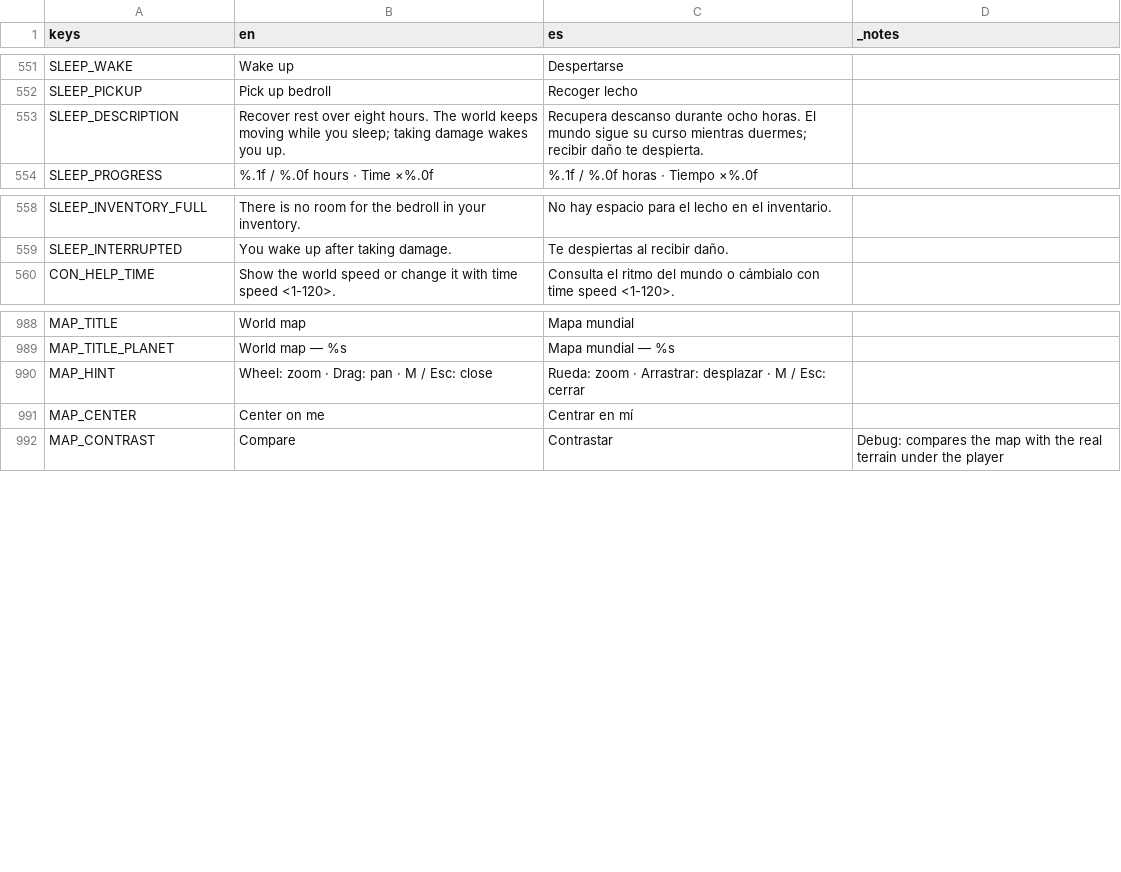
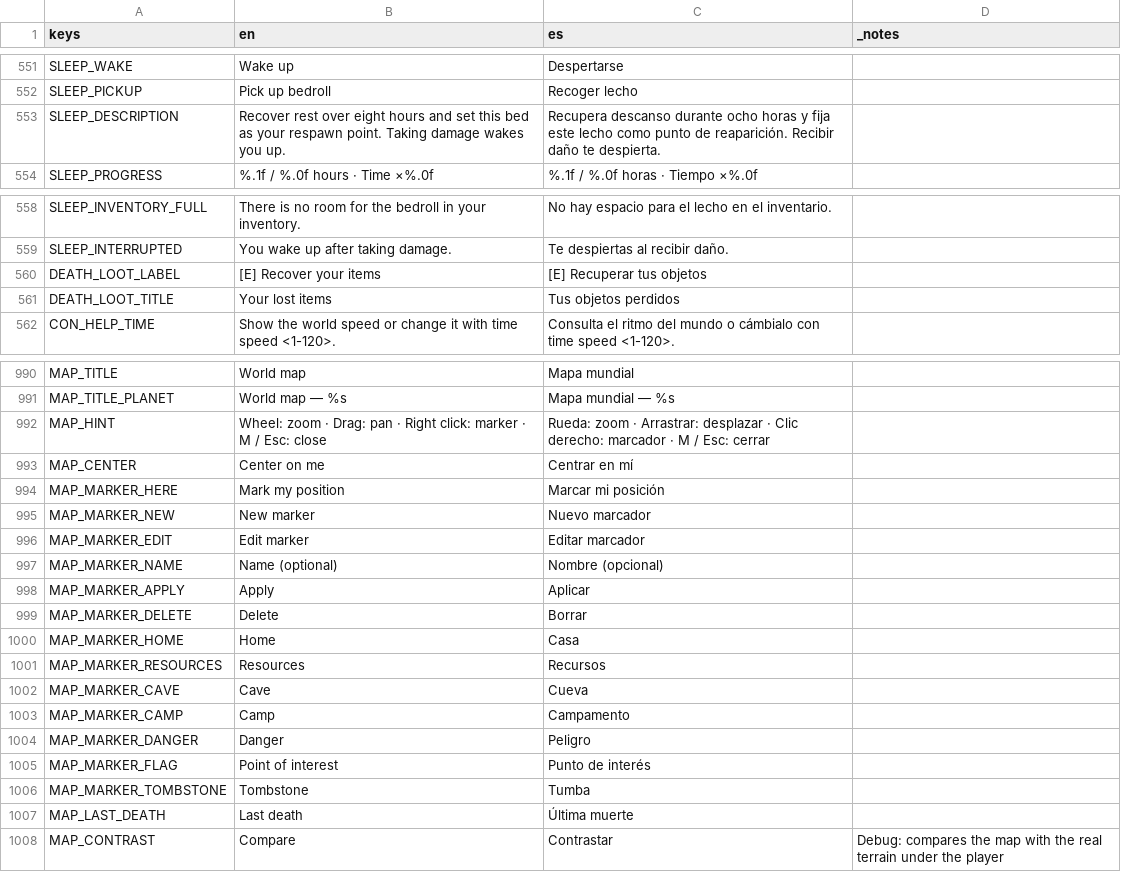
Before and after one commit to DuneD87/landnam, a CSV file: localization/translations.csv, drawn as a sheet; only a part is shown, gaps mark what is left out.

Commit message:
MOD: Reaparición en lechos, tumbas recuperables y marcadores del mapa
Al morir se vuelve al último lecho usado, o al punto inicial si ya no existe. El inventario y todo el equipo quedan en una bolsa persistente; morir otra vez destruye lo pendiente de la tumba anterior, incluso sin llevar nada encima. Lo recuperado parcialmente y que se llevaba encima cae en la nueva tumba.

- El mapa permite colocar, editar y borrar marcadores personales con siete iconos y nombre opcional. La última muerte se señala con una tumba única que se actualiza también al cambiar de planeta.
- El lecho elegido, el punto inicial, el botín y los marcadores se guardan con la partida. Las posiciones se conservan al desplazar el origen del mundo.
- Recuperar el botín usa la interfaz común de inventario y deja lo que no cabe en la bolsa. La mochila se ofrece primero para recuperar capacidad y la barra conserva sus accesos.
- Cargar durante una reaparición cancela sus esperas y fundidos sin retirar el equipo restaurado ni mover al jugador. La posición guardada se convierte al origen actual al cargar.

Validación: pasan test_respawn (42 comprobaciones), test_map_markers (51), test_backpacks (38), test_storage (54), test_rest (55), test_item_save_load y test_combat_core. También pasan git diff --check y la revisión de traducciones e iconos SVG.

```diff
--- a/localization/translations.csv
+++ b/localization/translations.csv
@@ -552,3 +552,3 @@ SLEEP_WAKE,Wake up,Despertarse,
 SLEEP_PICKUP,Pick up bedroll,Recoger lecho,
-SLEEP_DESCRIPTION,Recover rest over eight hours. The world keeps moving while you sleep; taking damage wakes you up.,Recupera descanso durante ocho horas. El mundo sigue su curso mientras duermes; recibir daño te despierta.,
+SLEEP_DESCRIPTION,Recover rest over eight hours and set this bed as your respawn point. Taking damage wakes you up.,Recupera descanso durante ocho horas y fija este lecho como punto de reaparición. Recibir daño te despierta.,
 SLEEP_PROGRESS,%.1f / %.0f hours · Time ×%.0f,%.1f / %.0f horas · Tiempo ×%.0f,
@@ -559,2 +559,4 @@ SLEEP_INVENTORY_FULL,There is no room for the bedroll in your inventory.,No hay
 SLEEP_INTERRUPTED,You wake up after taking damage.,Te despiertas al recibir daño.,
+DEATH_LOOT_LABEL,[E] Recover your items,[E] Recuperar tus objetos,
+DEATH_LOOT_TITLE,Your lost items,Tus objetos perdidos,
 CON_HELP_TIME,Show the world speed or change it with time speed <1-120>.,Consulta el ritmo del mundo o cámbialo con time speed <1-120>.,
@@ -989,4 +991,18 @@ MAP_TITLE,World map,Mapa mundial,
 MAP_TITLE_PLANET,World map — %s,Mapa mundial — %s,
-MAP_HINT,Wheel: zoom  ·  Drag: pan  ·  M / Esc: close,Rueda: zoom  ·  Arrastrar: desplazar  ·  M / Esc: cerrar,
+MAP_HINT,Wheel: zoom  ·  Drag: pan  ·  Right click: marker  ·  M / Esc: close,Rueda: zoom  ·  Arrastrar: desplazar  ·  Clic derecho: marcador  ·  M / Esc: cerrar,
 MAP_CENTER,Center on me,Centrar en mí,
+MAP_MARKER_HERE,Mark my position,Marcar mi posición,
+MAP_MARKER_NEW,New marker,Nuevo marcador,
+MAP_MARKER_EDIT,Edit marker,Editar marcador,
+MAP_MARKER_NAME,Name (optional),Nombre (opcional),
+MAP_MARKER_APPLY,Apply,Aplicar,
+MAP_MARKER_DELETE,Delete,Borrar,
+MAP_MARKER_HOME,Home,Casa,
+MAP_MARKER_RESOURCES,Resources,Recursos,
+MAP_MARKER_CAVE,Cave,Cueva,
+MAP_MARKER_CAMP,Camp,Campamento,
+MAP_MARKER_DANGER,Danger,Peligro,
+MAP_MARKER_FLAG,Point of interest,Punto de interés,
+MAP_MARKER_TOMBSTONE,Tombstone,Tumba,
+MAP_LAST_DEATH,Last death,Última muerte,
 MAP_CONTRAST,Compare,Contrastar,Debug: compares the map with the real terrain under the player
```
Also changed, not shown: 39 other files.
